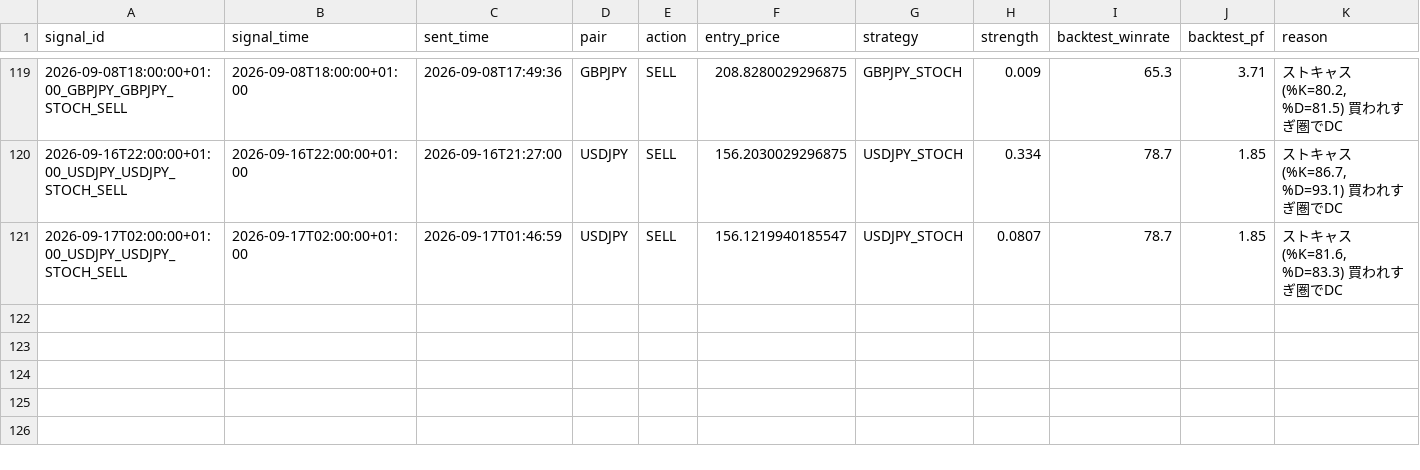
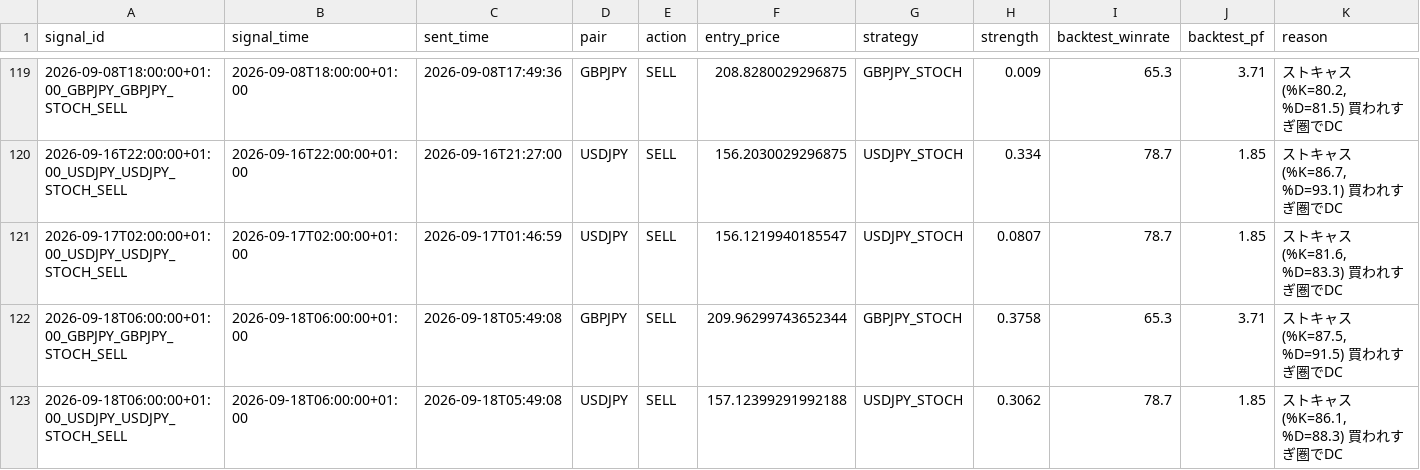
Before and after one commit to ichikawa27/fx-signals, a CSV file: logs/signals.csv, drawn as a sheet; only a part is shown, gaps mark what is left out; the diff names each change by its address in the sheet, - before the commit and + after, or states it on an @@ line.

```diff
--- a/logs/signals.csv
+++ b/logs/signals.csv
+row 122: 2026-09-18T06:00:00+01:00_GBPJPY_GBPJPY_STOCH_SELL | 2026-09-18T06:00:00+01:00 | 2026-09-18T05:49:08 | GBPJPY | SELL | 209.96299743652344 | GBPJPY_STOCH | 0.3758 | 65.3 | 3.71 | ストキャス(%K=87.5, %D=91.5) 買われすぎ圏でDC
+row 123: 2026-09-18T06:00:00+01:00_USDJPY_USDJPY_STOCH_SELL | 2026-09-18T06:00:00+01:00 | 2026-09-18T05:49:08 | USDJPY | SELL | 157.12399291992188 | USDJPY_STOCH | 0.3062 | 78.7 | 1.85 | ストキャス(%K=86.1, %D=88.3) 買われすぎ圏でDC
```
